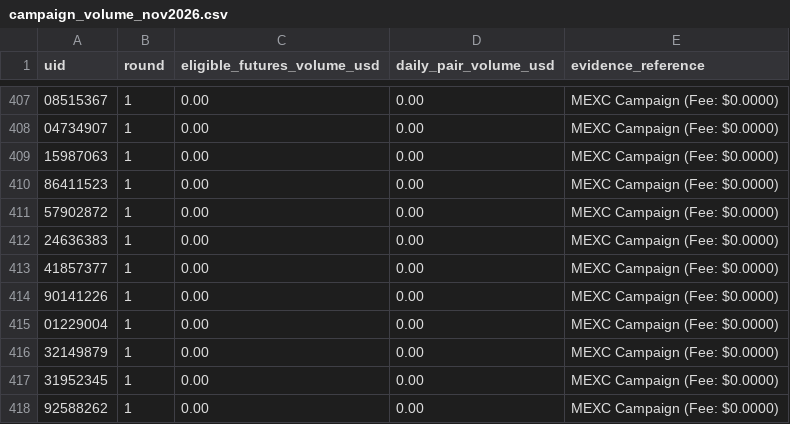
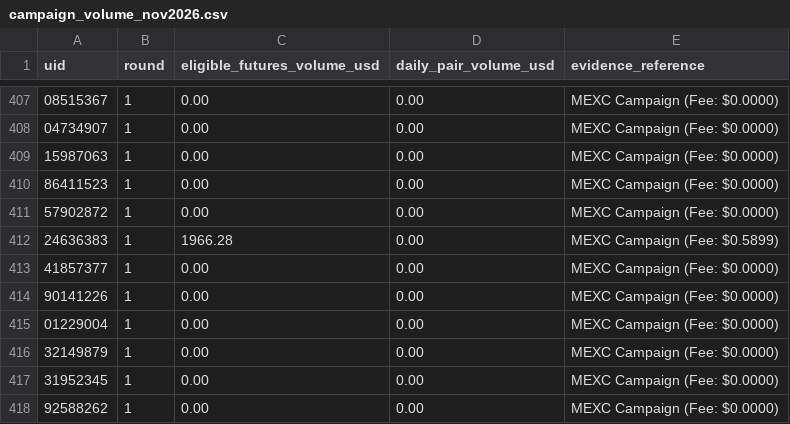
Before and after one commit to altiercenter-lab/Alt1er-MEXC-Dashboard, a CSV file: public/tickets/campaign_volume_nov2026.csv, drawn as a sheet; only a part is shown, gaps mark what is left out; the diff covers the shown part only.

```diff
--- a/public/tickets/campaign_volume_nov2026.csv
+++ b/public/tickets/campaign_volume_nov2026.csv
@@ -411,3 +411,3 @@ uid,round,eligible_futures_volume_usd,daily_pair_volume_usd,evidence_reference
 57902872,1,0.00,0.00,MEXC Campaign (Fee: $0.0000)
-24636383,1,0.00,0.00,MEXC Campaign (Fee: $0.0000)
+24636383,1,1966.28,0.00,MEXC Campaign (Fee: $0.5899)
 41857377,1,0.00,0.00,MEXC Campaign (Fee: $0.0000)
```
Also changed, not shown: 14 edited cells elsewhere in this file, public/tickets/all_time_volume.csv, public/tickets/volume_comparison_dual.csv, 1 other file.
